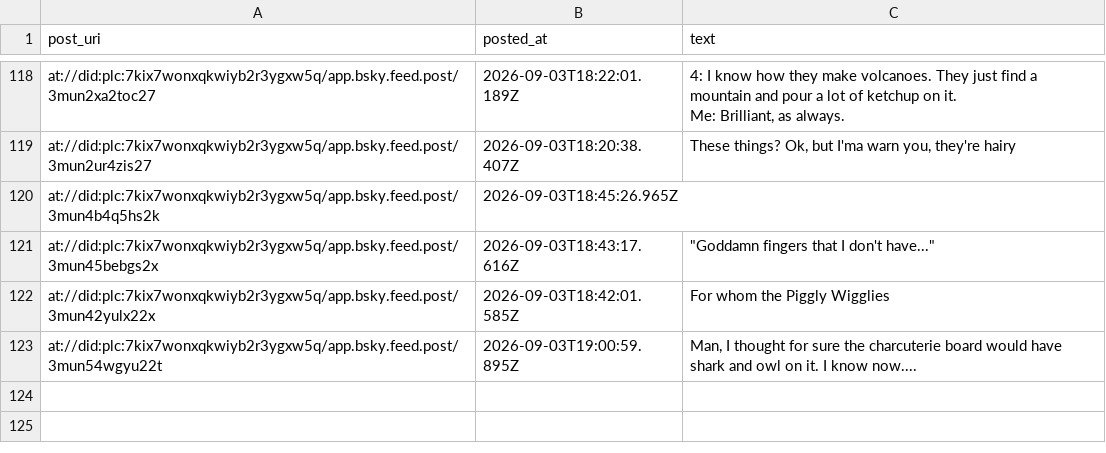
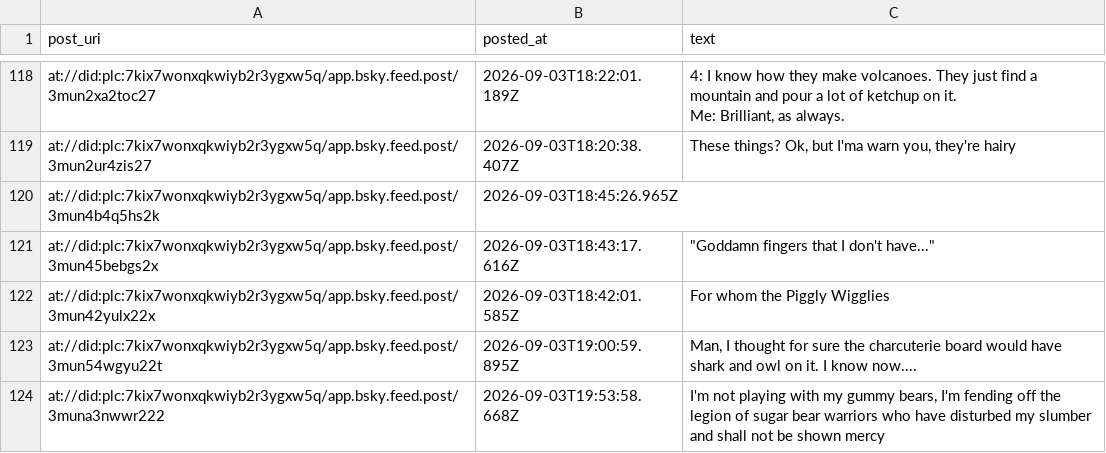
Before and after one commit to IcarusQD/bluesky-collector, a CSV file: data/posts.csv, drawn as a sheet; only a part is shown, gaps mark what is left out; the diff names each change by its address in the sheet, - before the commit and + after, or states it on an @@ line.

```diff
--- a/data/posts.csv
+++ b/data/posts.csv
+row 124: at://did:plc:7kix7wonxqkwiyb2r3ygxw5q/app.bsky.feed.post/3muna3nwwr222 | 2026-09-03T19:53:58.668Z | I'm not playing with my gummy bears, I'm fending off the legion of sugar bear warriors who have disturbed my slumber and shall not be shown mercy
```
Also changed, not shown: 1 other file.
